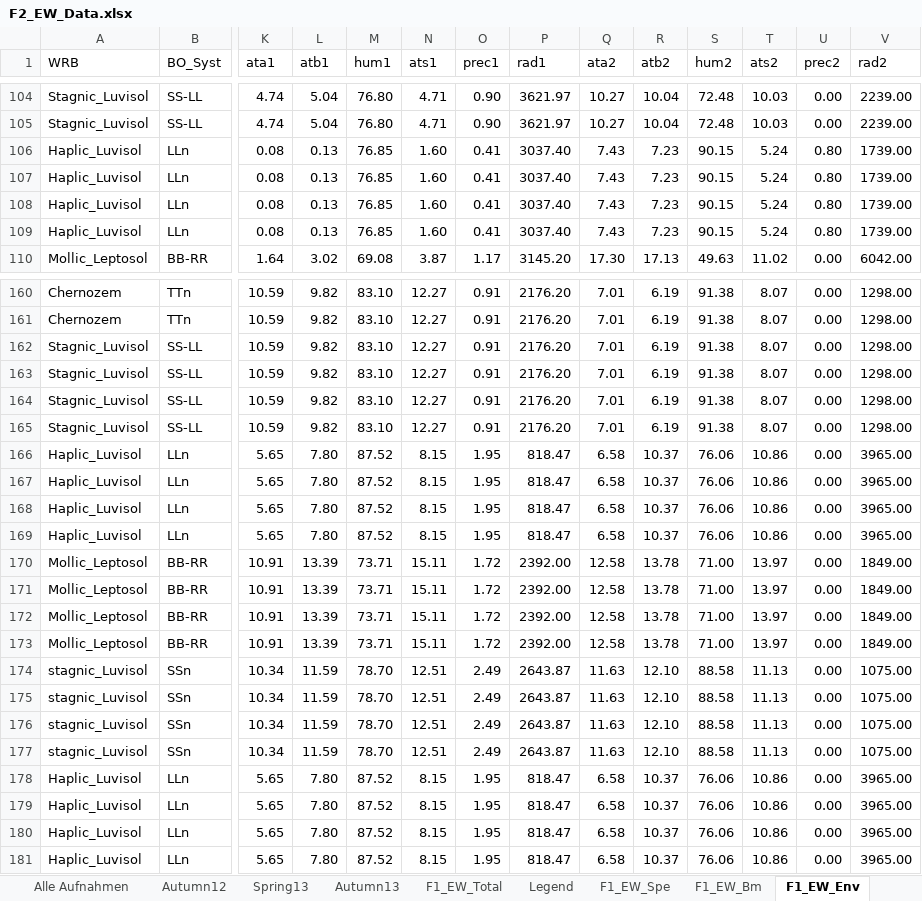
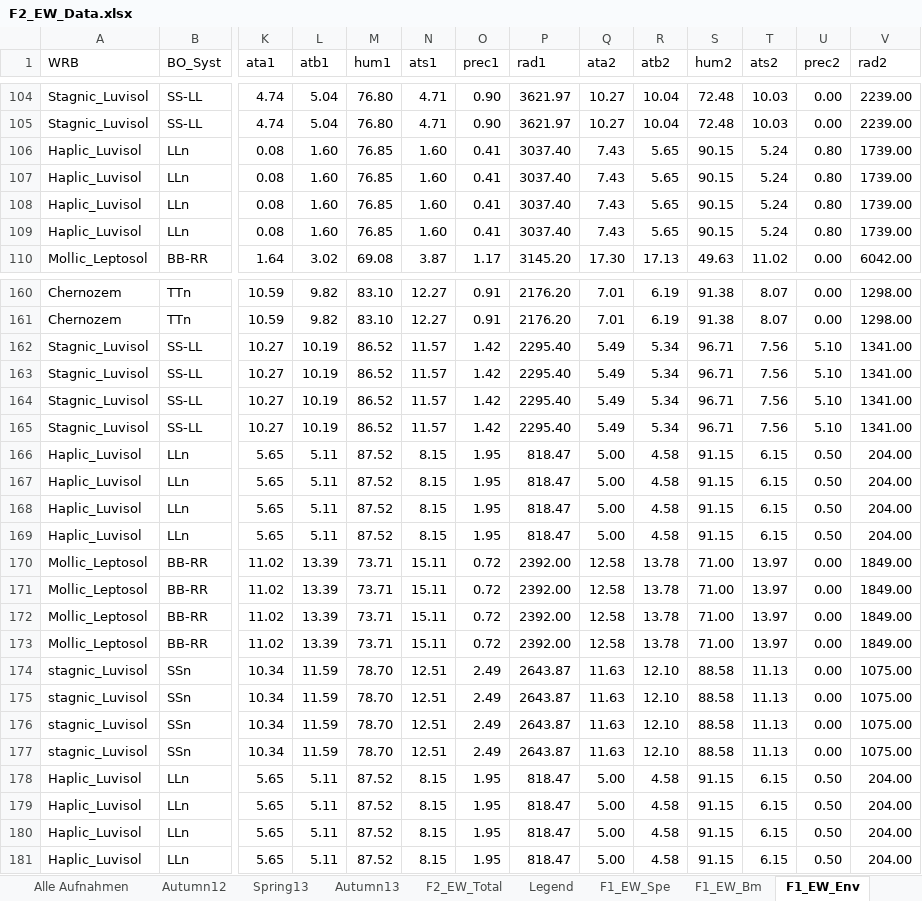
Before and after one commit to BizarreRide/F2_Earthworms, an Excel workbook: Data/F2_EW_Data.xlsx, sheet F1_EW_Env, drawn as a sheet; only a part is shown, gaps mark what is left out; values as stored, in another font and other column widths than the file's, no borders; the diff covers the shown part only; the diff names each change by its address in the sheet, - before the commit and + after, or states it on an @@ line.

```diff
--- a/Data/F2_EW_Data.xlsx (sheet F1_EW_Env)
+++ b/Data/F2_EW_Data.xlsx (sheet F1_EW_Env)
-sheet tab: F1_EW_Total
+sheet tab: F2_EW_Total
-L106:L109 (atb1): 0.13
+L106:L109 (atb1): 1.60
-R106:R109 (atb2): 7.23
+R106:R109 (atb2): 5.65
-K162:K165 (ata1): 10.59
+K162:K165 (ata1): 10.27
-L162:L165 (atb1): 9.82
+L162:L165 (atb1): 10.19
-M162:M165 (hum1): 83.10
+M162:M165 (hum1): 86.52
-N162:N165 (ats1): 12.27
+N162:N165 (ats1): 11.57
-O162:O165 (prec1): 0.91
+O162:O165 (prec1): 1.42
-P162:P165 (rad1): 2176.20
+P162:P165 (rad1): 2295.40
-Q162:Q165 (ata2): 7.01
+Q162:Q165 (ata2): 5.49
-R162:R165 (atb2): 6.19
+R162:R165 (atb2): 5.34
-S162:S165 (hum2): 91.38
+S162:S165 (hum2): 96.71
-T162:T165 (ats2): 8.07
+T162:T165 (ats2): 7.56
-U162:U165 (prec2): 0.00
+U162:U165 (prec2): 5.10
-V162:V165 (rad2): 1298.00
+V162:V165 (rad2): 1341.00
-L166:L169 (atb1): 7.80
+L166:L169 (atb1): 5.11
-Q166:Q169 (ata2): 6.58
+Q166:Q169 (ata2): 5.00
-R166:R169 (atb2): 10.37
+R166:R169 (atb2): 4.58
-S166:S169 (hum2): 76.06
+S166:S169 (hum2): 91.15
-T166:T169 (ats2): 10.86
+T166:T169 (ats2): 6.15
-U166:U169 (prec2): 0.00
+U166:U169 (prec2): 0.50
-V166:V169 (rad2): 3965.00
+V166:V169 (rad2): 204.00
-K170:K173 (ata1): 10.91
+K170:K173 (ata1): 11.02
-O170:O173 (prec1): 1.72
+O170:O173 (prec1): 0.72
-L178:L181 (atb1): 7.80
+L178:L181 (atb1): 5.11
-Q178:Q181 (ata2): 6.58
+Q178:Q181 (ata2): 5.00
-R178:R181 (atb2): 10.37
+R178:R181 (atb2): 4.58
-S178:S181 (hum2): 76.06
+S178:S181 (hum2): 91.15
-T178:T181 (ats2): 10.86
+T178:T181 (ats2): 6.15
-U178:U181 (prec2): 0.00
+U178:U181 (prec2): 0.50
-V178:V181 (rad2): 3965.00
+V178:V181 (rad2): 204.00
```
Also changed, not shown: 260 edited cells elsewhere in this sheet, sheet F2_EW_Total, formulas that keep their value, 17 other files.
